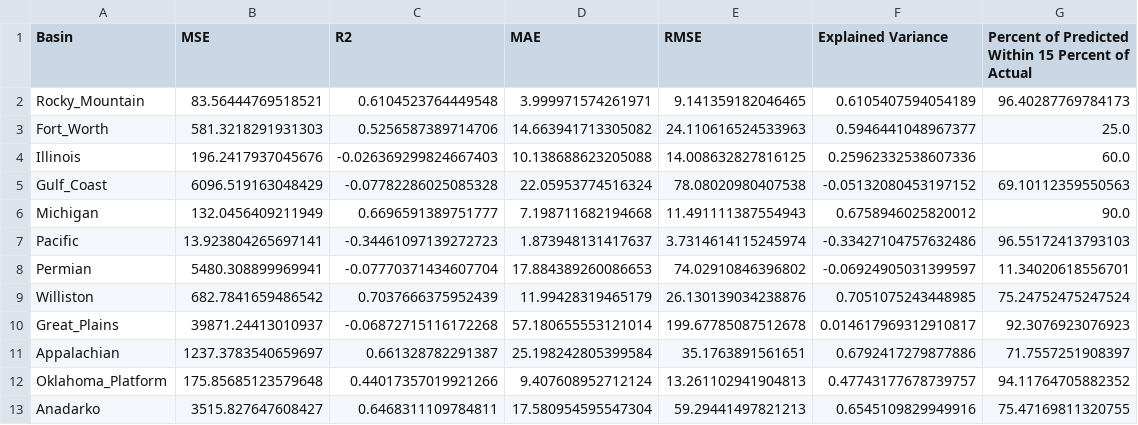
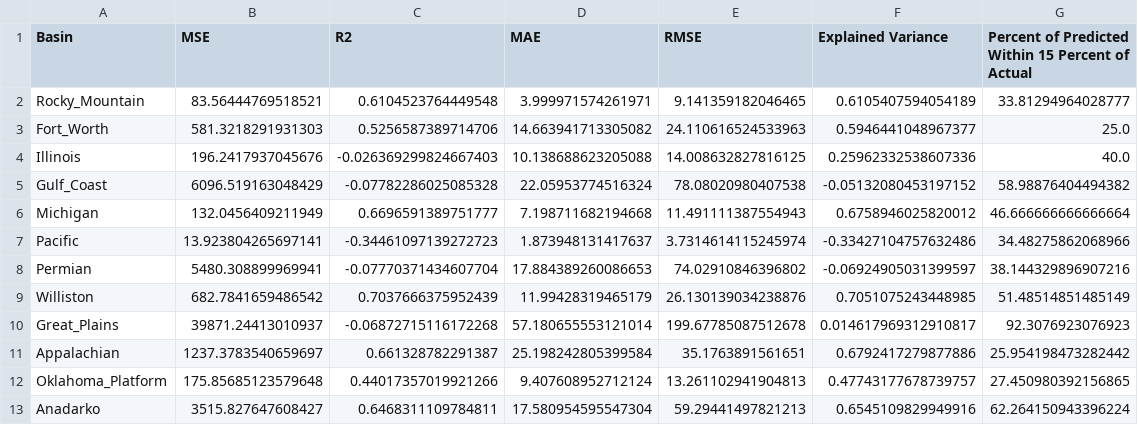
Before and after one commit to bsvab/predicting-li-concentration-using-machine-learning, a CSV file: data/performance_comparison/gradient_boosting_performance_pca.csv, drawn as a sheet.

```diff
--- a/data/performance_comparison/gradient_boosting_performance_pca.csv
+++ b/data/performance_comparison/gradient_boosting_performance_pca.csv
@@ -2,13 +2,13 @@ Basin,MSE,R2,MAE,RMSE,Explained Variance,"Percent of Predicted
 Within 15 Percent of Actual"
-Rocky_Mountain,83.56444769518521,0.6104523764449548,3.999971574261971,9.141359182046465,0.6105407594054189,96.40287769784173
+Rocky_Mountain,83.56444769518521,0.6104523764449548,3.999971574261971,9.141359182046465,0.6105407594054189,33.81294964028777
 Fort_Worth,581.3218291931303,0.5256587389714706,14.663941713305082,24.110616524533963,0.5946441048967377,25.0
-Illinois,196.2417937045676,-0.026369299824667403,10.138688623205088,14.008632827816125,0.25962332538607336,60.0
-Gulf_Coast,6096.519163048429,-0.07782286025085328,22.05953774516324,78.08020980407538,-0.05132080453197152,69.10112359550563
-Michigan,132.0456409211949,0.6696591389751777,7.198711682194668,11.491111387554943,0.6758946025820012,90.0
-Pacific,13.923804265697141,-0.34461097139272723,1.873948131417637,3.7314614115245974,-0.33427104757632486,96.55172413793103
-Permian,5480.308899969941,-0.07770371434607704,17.884389260086653,74.02910846396802,-0.06924905031399597,11.34020618556701
-Williston,682.7841659486542,0.7037666375952439,11.99428319465179,26.130139034238876,0.7051075243448985,75.24752475247524
+Illinois,196.2417937045676,-0.026369299824667403,10.138688623205088,14.008632827816125,0.25962332538607336,40.0
+Gulf_Coast,6096.519163048429,-0.07782286025085328,22.05953774516324,78.08020980407538,-0.05132080453197152,58.98876404494382
+Michigan,132.0456409211949,0.6696591389751777,7.198711682194668,11.491111387554943,0.6758946025820012,46.666666666666664
+Pacific,13.923804265697141,-0.34461097139272723,1.873948131417637,3.7314614115245974,-0.33427104757632486,34.48275862068966
+Permian,5480.308899969941,-0.07770371434607704,17.884389260086653,74.02910846396802,-0.06924905031399597,38.144329896907216
+Williston,682.7841659486542,0.7037666375952439,11.99428319465179,26.130139034238876,0.7051075243448985,51.48514851485149
 Great_Plains,39871.24413010937,-0.06872715116172268,57.180655553121014,199.67785087512678,0.014617969312910817,92.3076923076923
-Appalachian,1237.3783540659697,0.661328782291387,25.198242805399584,35.1763891561651,0.6792417279877886,71.7557251908397
-Oklahoma_Platform,175.85685123579648,0.44017357019921266,9.407608952712124,13.261102941904813,0.47743177678739757,94.11764705882352
-Anadarko,3515.827647608427,0.6468311109784811,17.580954595547304,59.29441497821213,0.6545109829949916,75.47169811320755
+Appalachian,1237.3783540659697,0.661328782291387,25.198242805399584,35.1763891561651,0.6792417279877886,25.954198473282442
+Oklahoma_Platform,175.85685123579648,0.44017357019921266,9.407608952712124,13.261102941904813,0.47743177678739757,27.450980392156865
+Anadarko,3515.827647608427,0.6468311109784811,17.580954595547304,59.29441497821213,0.6545109829949916,62.264150943396224
```
Also changed, not shown: data/performance_comparison/gradient_boosting_performance_no_PCA.csv, 27 other files.
